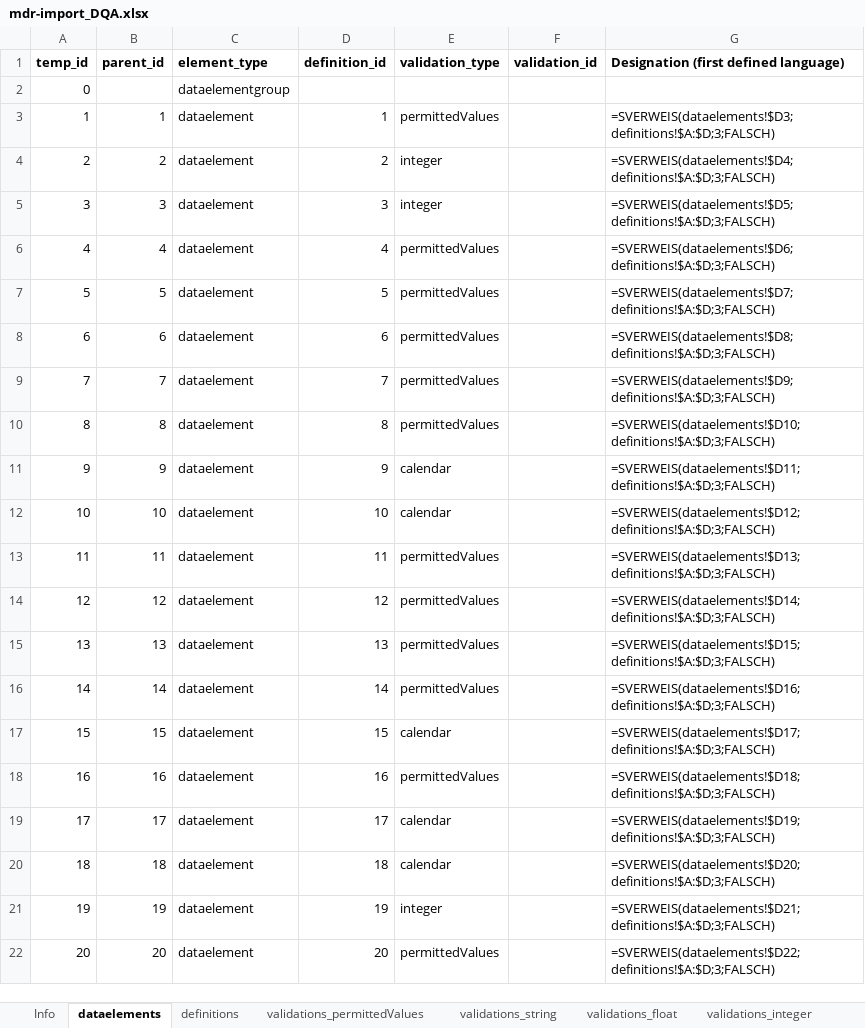
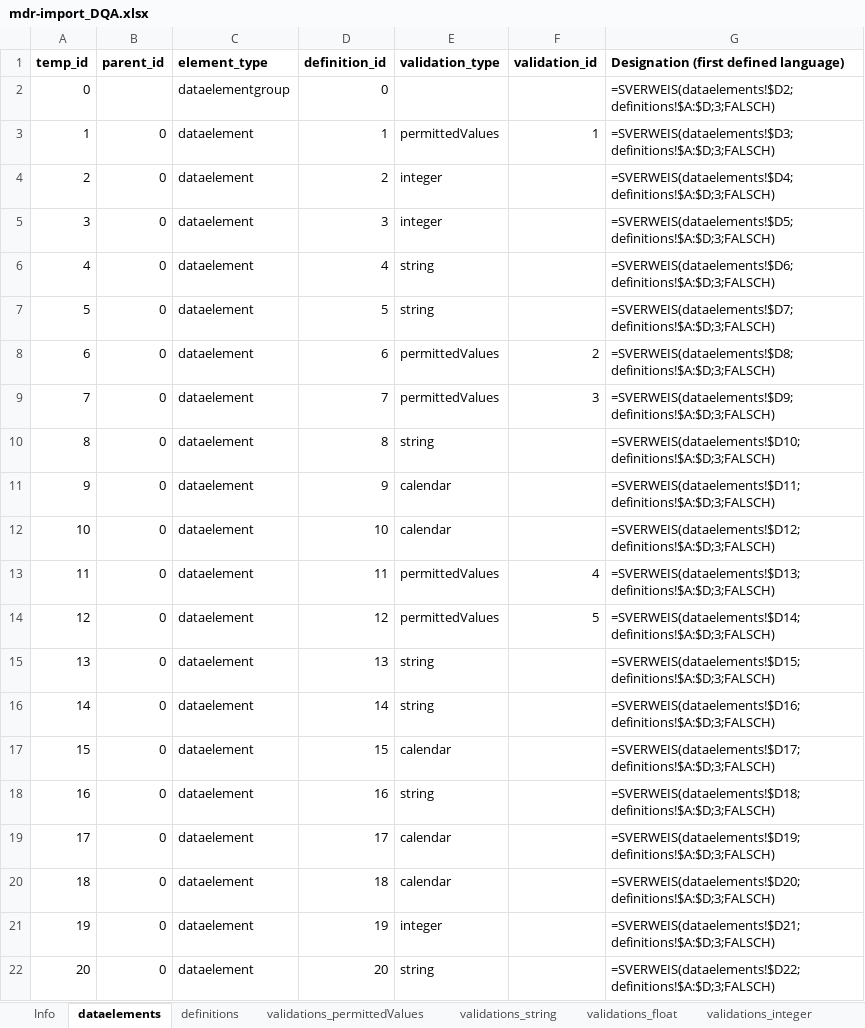
Before and after one commit to miracum/dqa-miracumdqa, an Excel workbook: inst/application/_utilities/MDR/XLSX/mdr-import_DQA.xlsx, sheet dataelements, drawn as a sheet; values as stored, in another font and other column widths than the file's, no borders; conditional formats and table styles not drawn; the diff names each change by its address in the sheet, - before the commit and + after, or states it on an @@ line.

Commit message:
changed variable type descriptions

```diff
--- a/inst/application/_utilities/MDR/XLSX/mdr-import_DQA.xlsx (sheet dataelements)
+++ b/inst/application/_utilities/MDR/XLSX/mdr-import_DQA.xlsx (sheet dataelements)
-D2 (definition_id): (empty)
+D2 (definition_id): 0
-G2: (empty)
+G2: =SVERWEIS(dataelements!$D2;definitions!$A:$D;3;FALSCH)
-B3 (parent_id): 1
+B3 (parent_id): 0
-F3 (validation_id): (empty)
+F3 (validation_id): 1
-B4 (parent_id): 2
+B4 (parent_id): 0
-B5 (parent_id): 3
+B5 (parent_id): 0
-B6 (parent_id): 4
+B6 (parent_id): 0
-E6:E7 (validation_type): permittedValues
+E6:E7 (validation_type): string
-B7 (parent_id): 5
+B7 (parent_id): 0
-B8 (parent_id): 6
+B8 (parent_id): 0
-F8 (validation_id): (empty)
+F8 (validation_id): 2
-B9 (parent_id): 7
+B9 (parent_id): 0
-F9 (validation_id): (empty)
+F9 (validation_id): 3
-B10 (parent_id): 8
+B10 (parent_id): 0
-E10 (validation_type): permittedValues
+E10 (validation_type): string
-B11 (parent_id): 9
+B11 (parent_id): 0
-B12 (parent_id): 10
+B12 (parent_id): 0
-B13 (parent_id): 11
+B13 (parent_id): 0
-F13 (validation_id): (empty)
+F13 (validation_id): 4
-B14 (parent_id): 12
+B14 (parent_id): 0
-F14 (validation_id): (empty)
+F14 (validation_id): 5
-B15 (parent_id): 13
+B15 (parent_id): 0
-E15:E16 (validation_type): permittedValues
+E15:E16 (validation_type): string
-B16 (parent_id): 14
+B16 (parent_id): 0
-B17 (parent_id): 15
+B17 (parent_id): 0
-B18 (parent_id): 16
+B18 (parent_id): 0
-E18 (validation_type): permittedValues
+E18 (validation_type): string
-B19 (parent_id): 17
+B19 (parent_id): 0
-B20 (parent_id): 18
+B20 (parent_id): 0
-B21 (parent_id): 19
+B21 (parent_id): 0
-B22 (parent_id): 20
+B22 (parent_id): 0
-E22 (validation_type): permittedValues
+E22 (validation_type): string
```
Also changed, not shown: sheet validations_permittedValues, sheet slots, sheet definitions, 2 other files.
